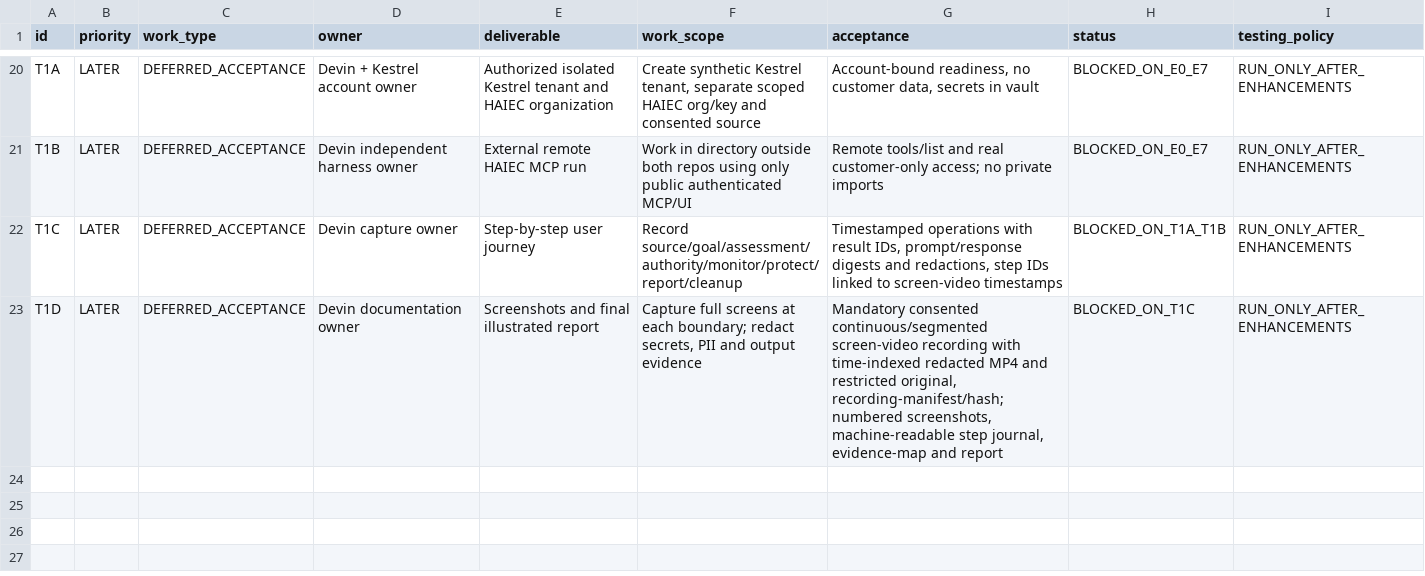
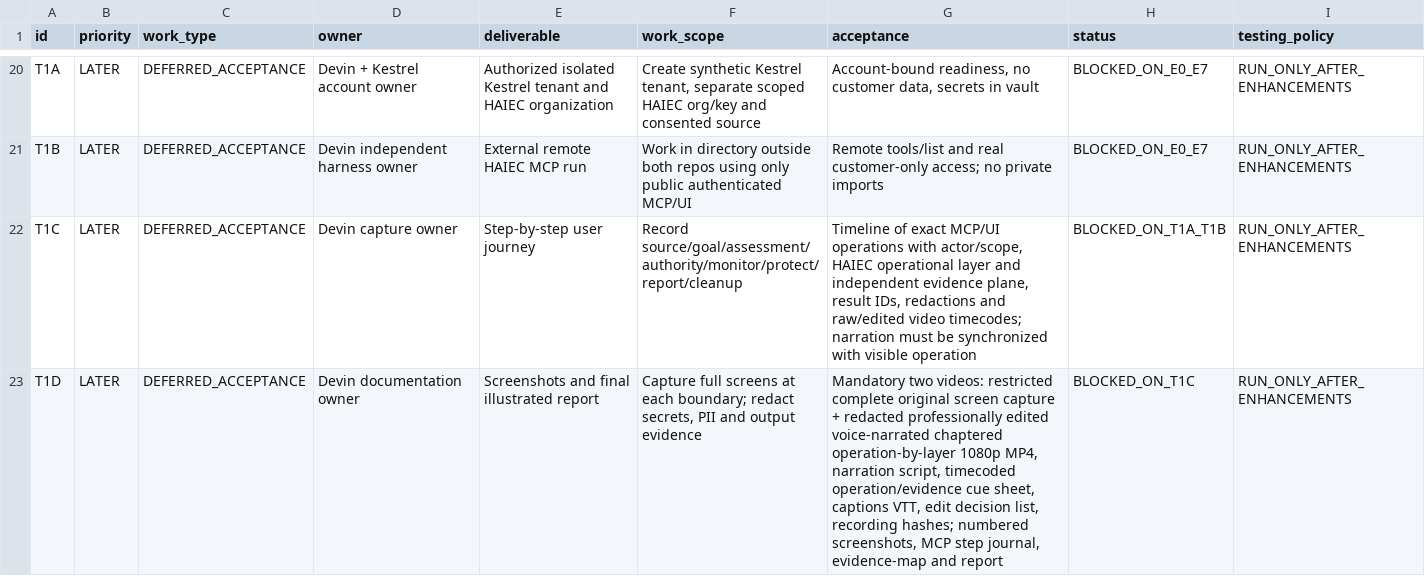
Before and after one commit to subodhkc/common-repo-drive, a CSV file: haiec-product-capability-architecture/HAIEC-ENHANCEMENT-FIRST-DEFERRED-TEST-BACKLOG-2026-10-16.csv, drawn as a sheet; only a part is shown, gaps mark what is left out.

Commit message:
docs: make edited narrated operation-layer video and uncut capture acceptance requirements

```diff
--- a/haiec-product-capability-architecture/HAIEC-ENHANCEMENT-FIRST-DEFERRED-TEST-BACKLOG-2026-10-16.csv
+++ b/haiec-product-capability-architecture/HAIEC-ENHANCEMENT-FIRST-DEFERRED-TEST-BACKLOG-2026-10-16.csv
@@ -21,3 +21,3 @@
 "T1B","LATER","DEFERRED_ACCEPTANCE","Devin independent harness owner","External remote HAIEC MCP run","Work in directory outside both repos using only public authenticated MCP/UI","Remote tools/list and real customer-only access; no private imports","BLOCKED_ON_E0_E7","RUN_ONLY_AFTER_ENHANCEMENTS"
-"T1C","LATER","DEFERRED_ACCEPTANCE","Devin capture owner","Step-by-step user journey","Record source/goal/assessment/authority/monitor/protect/report/cleanup","Timestamped operations with result IDs, prompt/response digests and redactions, step IDs linked to screen-video timestamps","BLOCKED_ON_T1A_T1B","RUN_ONLY_AFTER_ENHANCEMENTS"
-"T1D","LATER","DEFERRED_ACCEPTANCE","Devin documentation owner","Screenshots and final illustrated report","Capture full screens at each boundary; redact secrets, PII and output evidence","Mandatory consented continuous/segmented screen-video recording with time-indexed redacted MP4 and restricted original, recording-manifest/hash; numbered screenshots, machine-readable step journal, evidence-map and report","BLOCKED_ON_T1C","RUN_ONLY_AFTER_ENHANCEMENTS"
+"T1C","LATER","DEFERRED_ACCEPTANCE","Devin capture owner","Step-by-step user journey","Record source/goal/assessment/authority/monitor/protect/report/cleanup","Timeline of exact MCP/UI operations with actor/scope, HAIEC operational layer and independent evidence plane, result IDs, redactions and raw/edited video timecodes; narration must be synchronized with visible operation","BLOCKED_ON_T1A_T1B","RUN_ONLY_AFTER_ENHANCEMENTS"
+"T1D","LATER","DEFERRED_ACCEPTANCE","Devin documentation owner","Screenshots and final illustrated report","Capture full screens at each boundary; redact secrets, PII and output evidence","Mandatory two videos: restricted complete original screen capture + redacted professionally edited voice-narrated chaptered operation-by-layer 1080p MP4, narration script, timecoded operation/evidence cue sheet, captions VTT, edit decision list, recording hashes; numbered screenshots, MCP step journal, evidence-map and report","BLOCKED_ON_T1C","RUN_ONLY_AFTER_ENHANCEMENTS"
```
